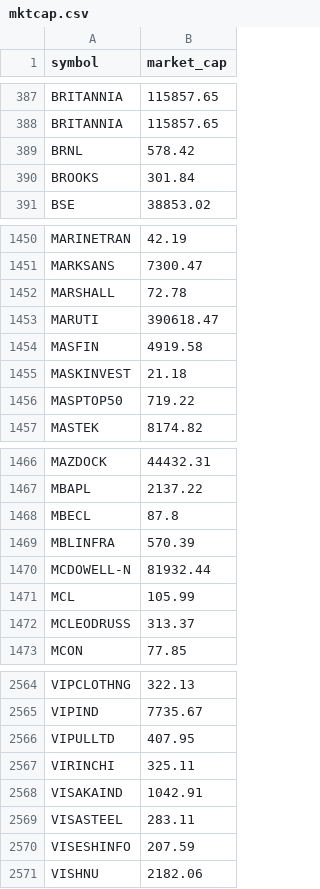
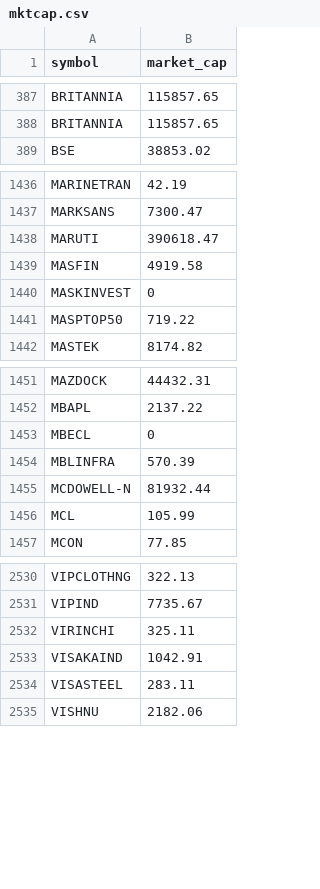
Before and after one commit to nikunjbaheti/NSE-Insider-Trading, a CSV file: mktcap.csv, drawn as a sheet; only a part is shown, gaps mark what is left out; the diff covers the shown part only.

```diff
--- a/mktcap.csv
+++ b/mktcap.csv
@@ -388,4 +388,2 @@ BRITANNIA,115857.65
 BRITANNIA,115857.65
-BRNL,578.42
-BROOKS,301.84
 BSE,38853.02
@@ -1451,6 +1437,5 @@ MARINETRAN,42.19
 MARKSANS,7300.47
-MARSHALL,72.78
 MARUTI,390618.47
 MASFIN,4919.58
-MASKINVEST,21.18
+MASKINVEST,0
 MASPTOP50,719.22
@@ -1467,3 +1452,3 @@ MAZDOCK,44432.31
 MBAPL,2137.22
-MBECL,87.8
+MBECL,0
 MBLINFRA,570.39
@@ -1471,3 +1456,2 @@ MCDOWELL-N,81932.44
 MCL,105.99
-MCLEODRUSS,313.37
 MCON,77.85
@@ -2565,3 +2531,2 @@ VIPCLOTHNG,322.13
 VIPIND,7735.67
-VIPULLTD,407.95
 VIRINCHI,325.11
@@ -2569,3 +2534,2 @@ VISAKAIND,1042.91
 VISASTEEL,283.11
-VISESHINFO,207.59
 VISHNU,2182.06
```
Also changed, not shown: 32 removed rows and 15 edited cells elsewhere in this file.
